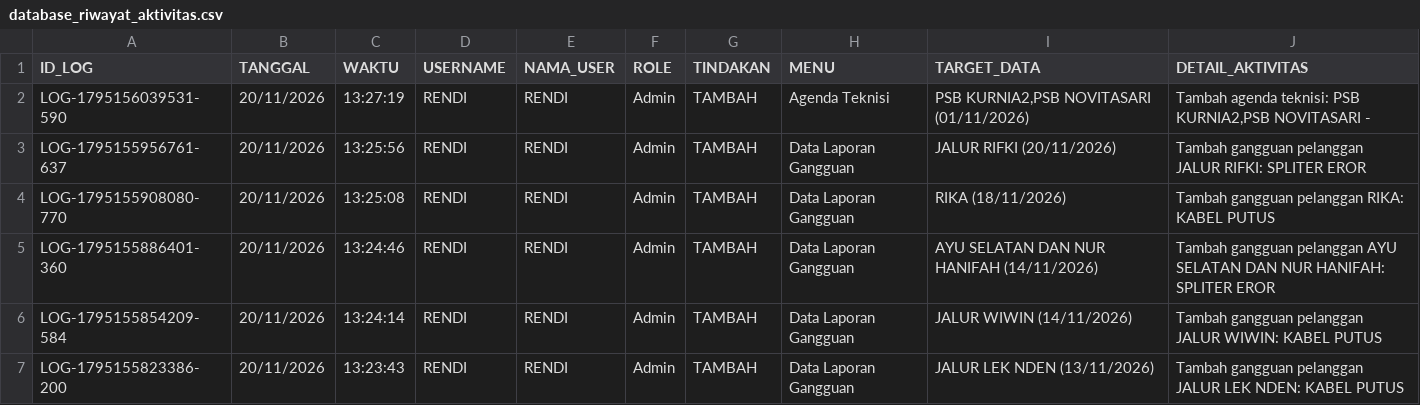
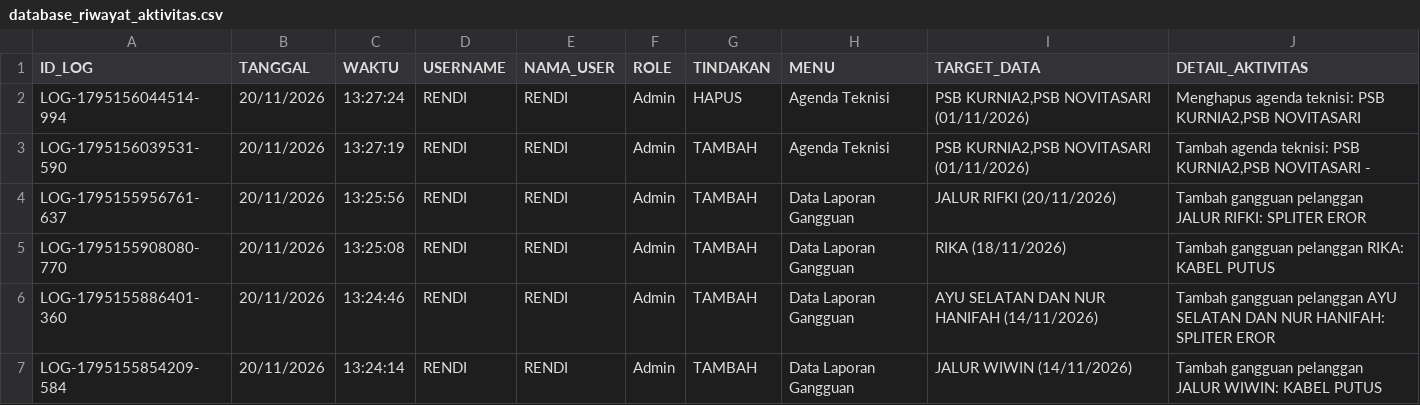
Before and after one commit to ilyasajha5-cpu/like-billing, a CSV file: database_riwayat_aktivitas.csv, drawn as a sheet; only a part is shown; the shorter side is filled out with more unchanged rows; the diff names each change by its address in the sheet, - before the commit and + after, or states it on an @@ line.

Commit message:
Fast-Sync database_riwayat_aktivitas.csv

```diff
--- a/database_riwayat_aktivitas.csv
+++ b/database_riwayat_aktivitas.csv
+row 2: LOG-1795156044514-994 | 20/11/2026 | 13:27:24 | RENDI | RENDI | Admin | HAPUS | Agenda Teknisi | PSB KURNIA2,PSB NOVITASARI (01/11/2026) | Menghapus agenda teknisi: PSB KURNIA2,PSB NOVITASARI
```
